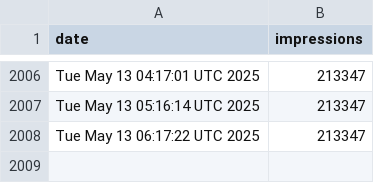
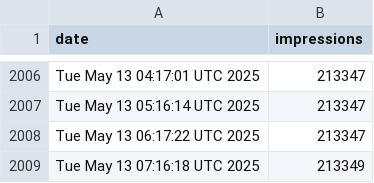
Before and after one commit to jpadams/llm-tweet-stats, a CSV file: data.csv, drawn as a sheet; only a part is shown, gaps mark what is left out.

```diff
--- a/data.csv
+++ b/data.csv
@@ -2008 +2008,2 @@ Tue May 13 05:16:14 UTC 2025,213347
 Tue May 13 06:17:22 UTC 2025,213347
+Tue May 13 07:16:18 UTC 2025,213349
```
Also changed, not shown: 1 other file.
